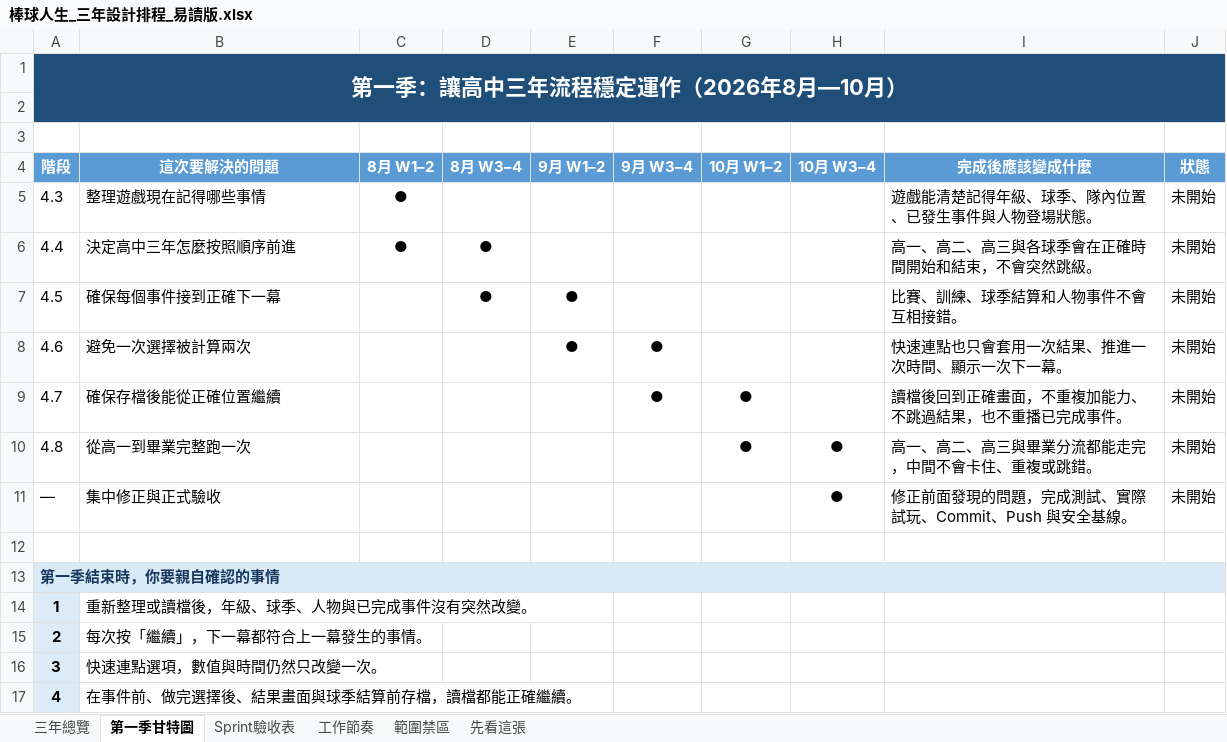
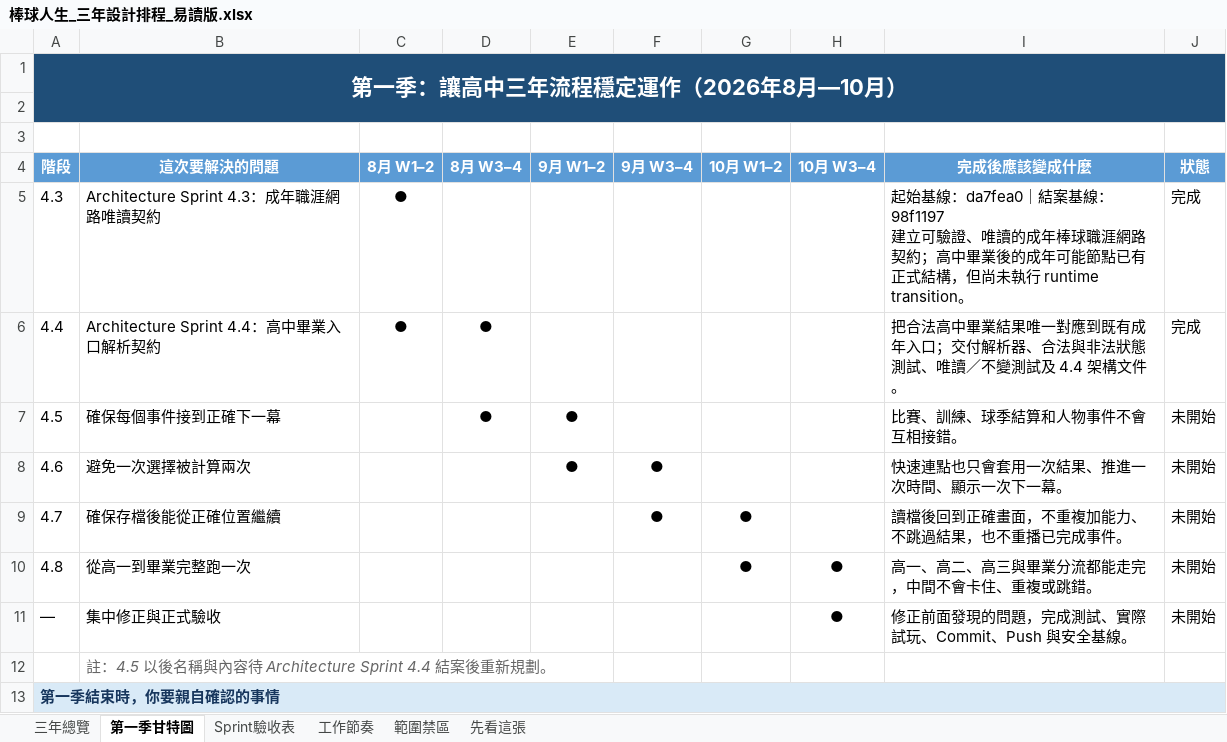
Before and after one commit to rbnwu03-coder/baseball-life-simulator, an Excel workbook: 棒球人生_三年設計排程_易讀版.xlsx, sheet 第一季甘特圖, drawn as a sheet; only a part is shown; the shorter side is filled out with more unchanged rows; values as stored, in another font and other column widths than the file's, no borders; conditional formats not drawn; ↵ is a line break in a cell; the diff names each change by its address in the sheet, - before the commit and + after, or states it on an @@ line.

Commit message:
feat: establish graduation transition resolver contract

```diff
--- a/棒球人生_三年設計排程_易讀版.xlsx (sheet 第一季甘特圖)
+++ b/棒球人生_三年設計排程_易讀版.xlsx (sheet 第一季甘特圖)
-B5 (這次要解決的問題): 整理遊戲現在記得哪些事情
+B5 (這次要解決的問題): Architecture Sprint 4.3：成年職涯網路唯讀契約
-I5 (完成後應該變成什麼): 遊戲能清楚記得年級、球季、隊內位置、已發生事件與人物登場狀態。
+I5 (完成後應該變成什麼): 起始基線：da7fea0｜結案基線：98f1197 ↵ 建立可驗證、唯讀的成年棒球職涯網路契約；高中畢業後的成年可能節點已有正式結構，但尚未執行 runtime transition。
-J5:J6 (狀態): 未開始
+J5:J6 (狀態): 完成
-B6 (這次要解決的問題): 決定高中三年怎麼按照順序前進
+B6 (這次要解決的問題): Architecture Sprint 4.4：高中畢業入口解析契約
-I6 (完成後應該變成什麼): 高一、高二、高三與各球季會在正確時間開始和結束，不會突然跳級。
+I6 (完成後應該變成什麼): 把合法高中畢業結果唯一對應到既有成年入口；交付解析器、合法與非法狀態測試、唯讀／不變測試及 4.4 架構文件。
-B12 (這次要解決的問題): (empty)
+B12 (這次要解決的問題): 註：4.5 以後名稱與內容待 Architecture Sprint 4.4 結案後重新規劃。
```
Also changed, not shown: sheet Sprint驗收表, sheet 先看這張, 棒球人生_三年設計排程與第一季甘特圖.xlsx, 3 other files.
